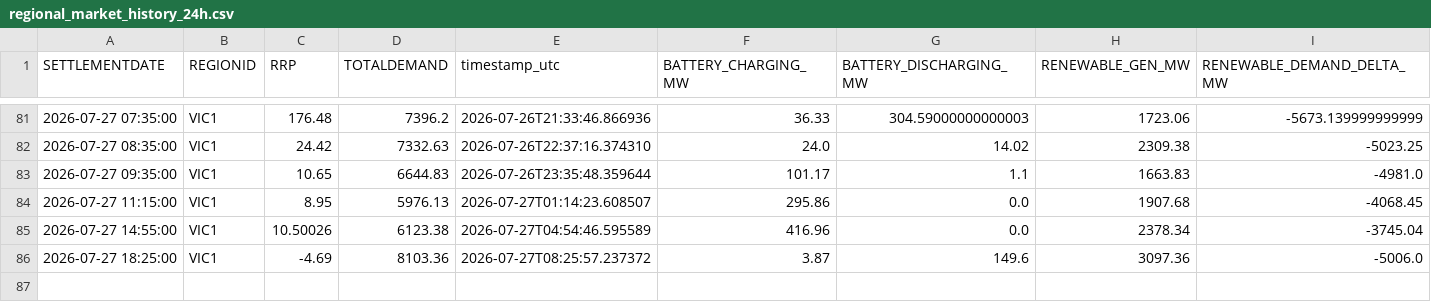
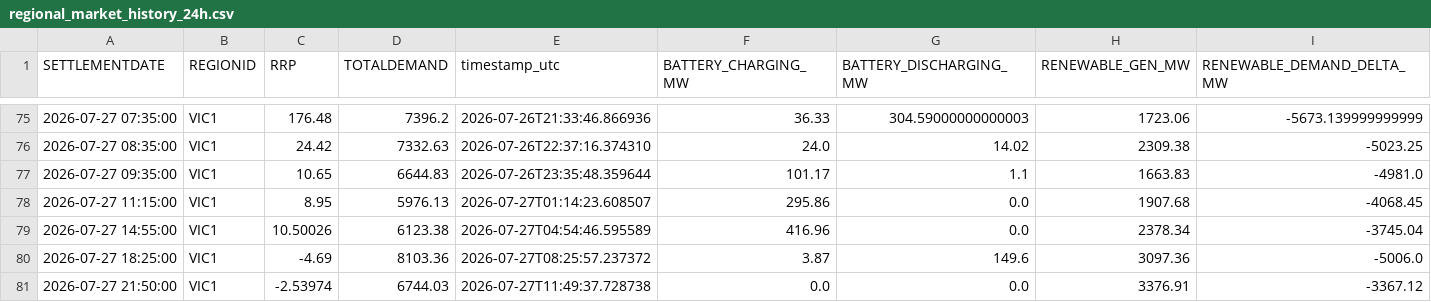
Before and after one commit to rshaw13/au_bess_map, a CSV file: data/regional_market_history_24h.csv, drawn as a sheet; only a part is shown, gaps mark what is left out; the diff covers the shown part only; the diff names each change by its address in the sheet, - before the commit and + after, or states it on an @@ line.

```diff
--- a/data/regional_market_history_24h.csv
+++ b/data/regional_market_history_24h.csv
+row 81: 2026-07-27 21:50:00 | VIC1 | -2.53974 | 6744.03 | 2026-07-27T11:49:37.728738 | 0.0 | 0.0 | 3376.91 | -3367.12
```
Also changed, not shown: 4 added rows, 10 removed rows and 1 edited cell elsewhere in this file, data/latest_bess_data.csv, data/latest_regional_market_data.csv, 1 other file.
